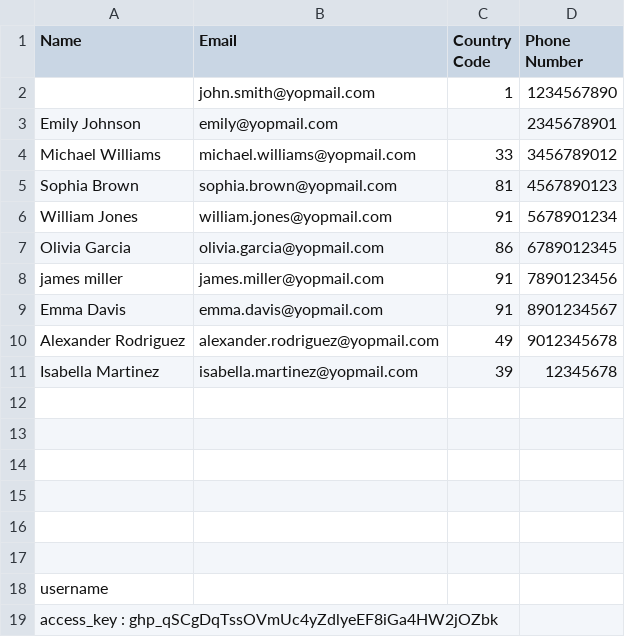
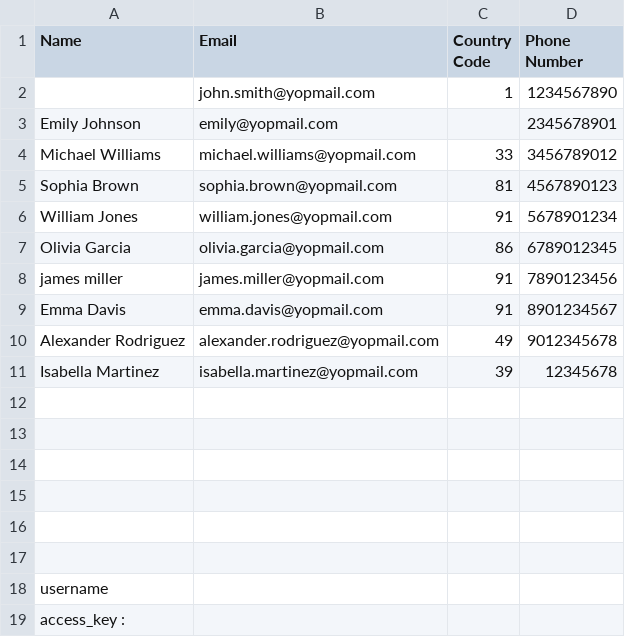
Before and after one commit to VidyaBipin/RiskRepo, a CSV file: trustme-signup - Sheet1 (3).csv, drawn as a sheet.

Commit message:
Update trustme-signup - Sheet1 (3).csv

```diff
--- a/trustme-signup - Sheet1 (3).csv
+++ b/trustme-signup - Sheet1 (3).csv
@@ -18,2 +18,2 @@ Isabella Martinez,isabella.martinez@yopmail.com,39,12345678
 username,,,
-access_key : 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,,,
+access_key :
```
